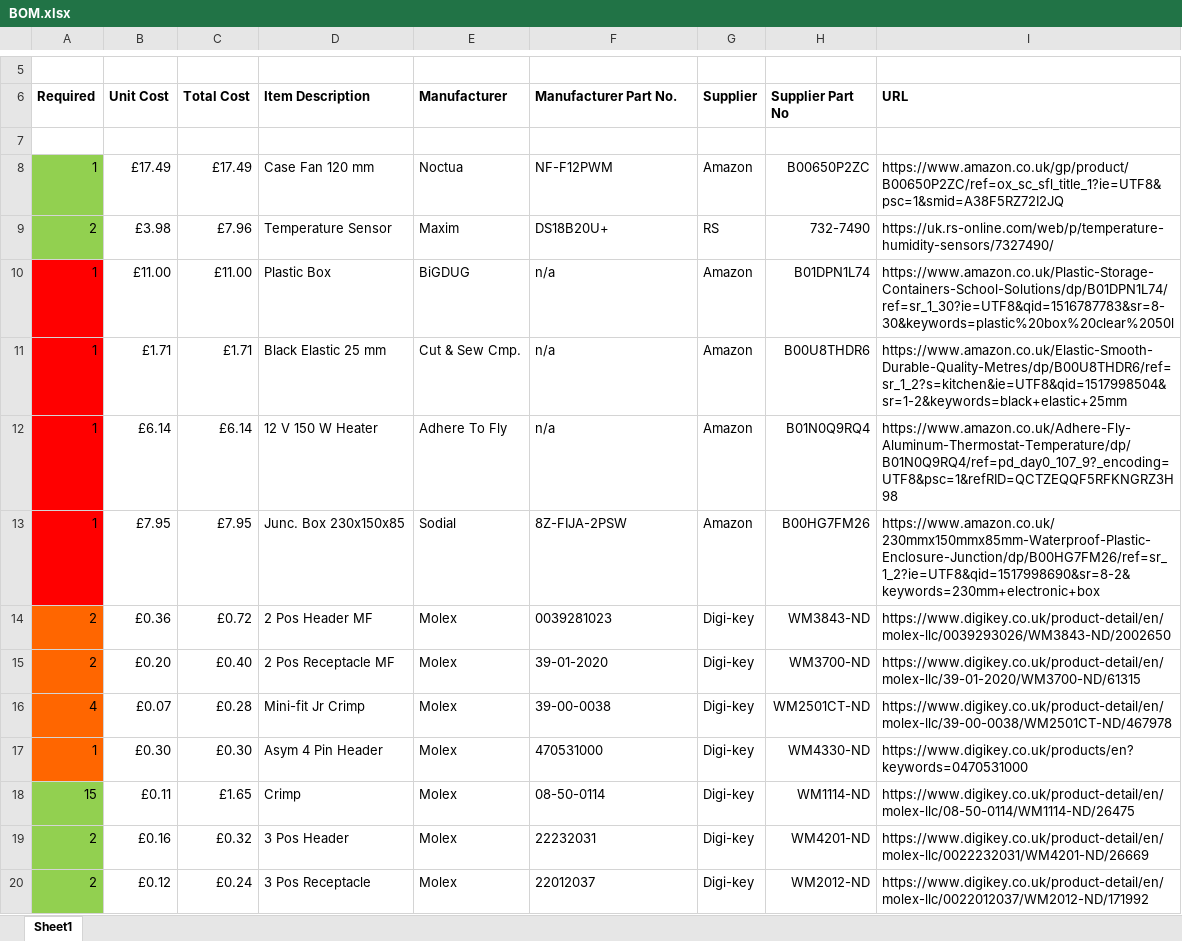
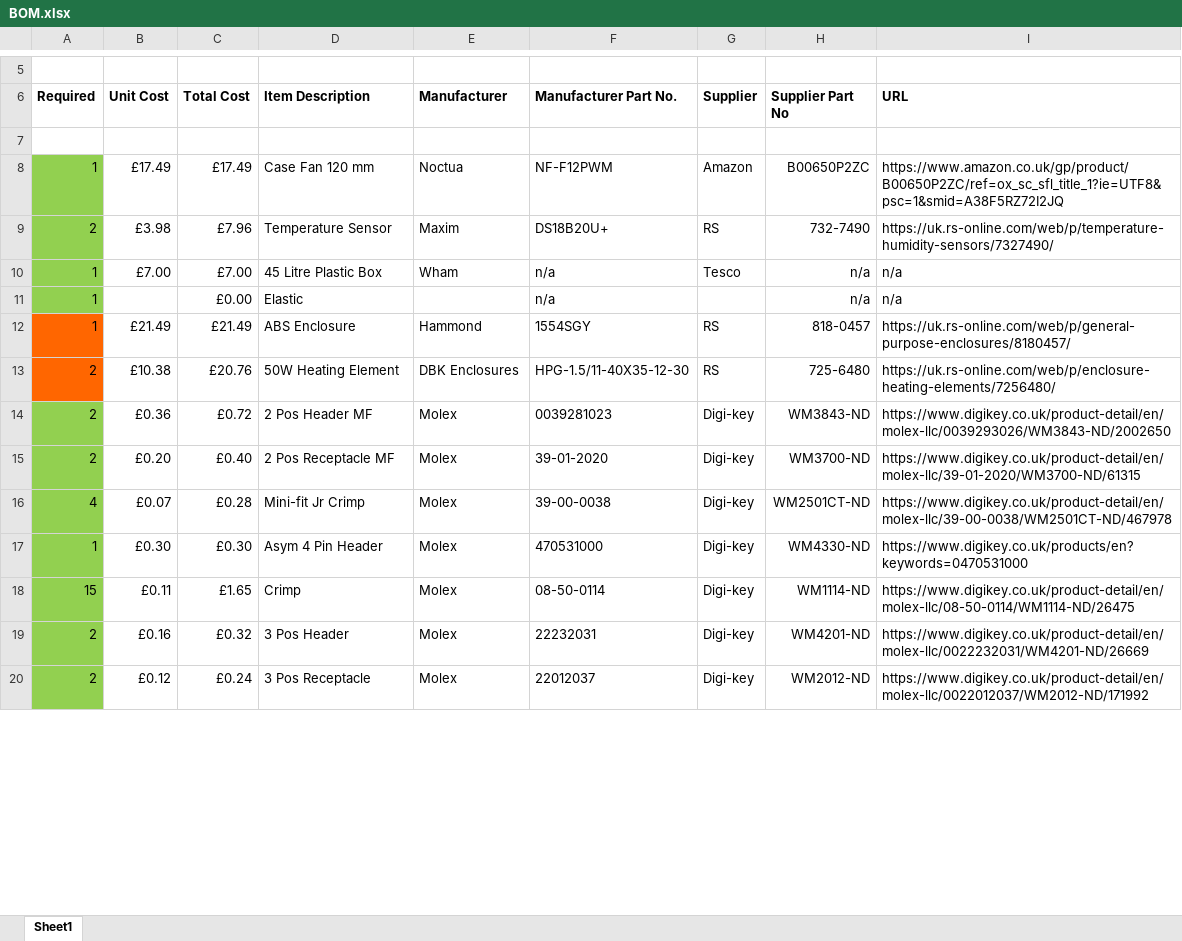
Before and after one commit to Cao-Jinyu/IncubatePi, an Excel workbook: Circuit Design Files/BOM.xlsx, sheet Sheet1, drawn as a sheet; only a part is shown, gaps mark what is left out; values as stored, in another font and other column widths than the file's, no borders; removed rows and columns are numbered as before the commit, all else as after; the diff covers the shown part only; the diff names each change by its address in the sheet, - before the commit and + after, or states it on an @@ line.

Commit message:
Update BOM after ordering heater and project box

```diff
--- a/Circuit Design Files/BOM.xlsx (sheet Sheet1)
+++ b/Circuit Design Files/BOM.xlsx (sheet Sheet1)
-row 10: 1 | £11.00 | £11.00 | Plastic Box | BiGDUG | n/a | Amazon | B01DPN1L74 | https://www.amazon.co.uk/Plastic-Storage-Containers-School-Solutions/dp/B01DPN1L74/ref=sr_1_30?ie=UTF8&qid=1516787783&sr=8-30&keywords=plastic%20box%20clear%2050l
-row 11: 1 | £1.71 | £1.71 | Black Elastic 25 mm | Cut & Sew Cmp. | n/a | Amazon | B00U8THDR6 | https://www.amazon.co.uk/Elastic-Smooth-Durable-Quality-Metres/dp/B00U8THDR6/ref=sr_1_2?s=kitchen&ie=UTF8&qid=1517998504&sr=1-2&keywords=black+elastic+25mm
-row 12: 1 | £6.14 | £6.14 | 12 V 150 W Heater | Adhere To Fly | n/a | Amazon | B01N0Q9RQ4 | https://www.amazon.co.uk/Adhere-Fly-Aluminum-Thermostat-Temperature/dp/B01N0Q9RQ4/ref=pd_day0_107_9?_encoding=UTF8&psc=1&refRID=QCTZEQQF5RFKNGRZ3H98
-row 13: 1 | £7.95 | £7.95 | Junc. Box 230x150x85 | Sodial | 8Z-FIJA-2PSW | Amazon | B00HG7FM26 | https://www.amazon.co.uk/230mmx150mmx85mm-Waterproof-Plastic-Enclosure-Junction/dp/B00HG7FM26/ref=sr_1_2?ie=UTF8&qid=1517998690&sr=8-2&keywords=230mm+electronic+box
+row 10: 1 | £7.00 | £7.00 | 45 Litre Plastic Box | Wham | n/a | Tesco | n/a | n/a
+row 11: 1 |  | £0.00 | Elastic |  | n/a |  | n/a | n/a
+row 12: 1 | £21.49 | £21.49 | ABS Enclosure | Hammond | 1554SGY | RS | 818-0457 | https://uk.rs-online.com/web/p/general-purpose-enclosures/8180457/
+row 13: 2 | £10.38 | £20.76 | 50W Heating Element | DBK Enclosures | HPG-1.5/11-40X35-12-30 | RS | 725-6480 | https://uk.rs-online.com/web/p/enclosure-heating-elements/7256480/
-A14:A17 fill: #FF6600
+A14:A17 fill: #92D050
```
Also changed, not shown: 3 edited cells and cell formats elsewhere in this sheet.
